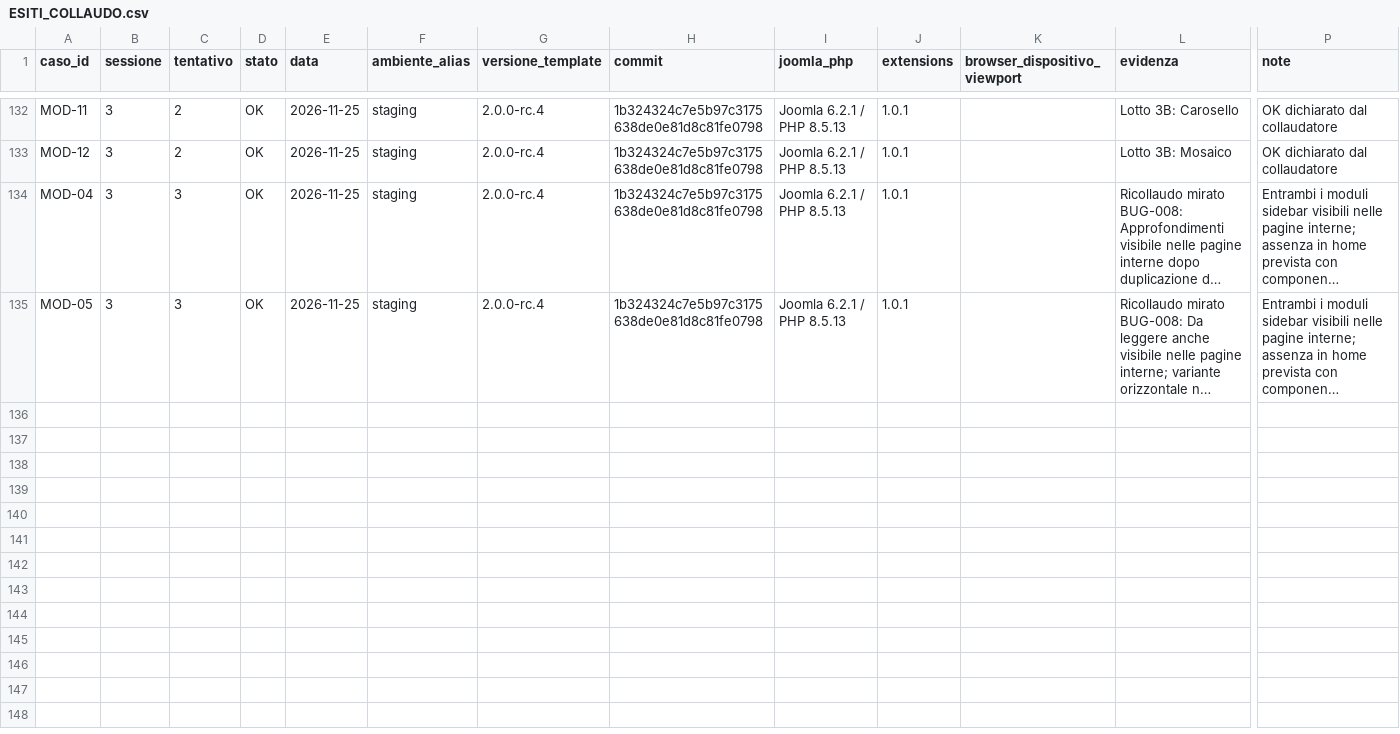
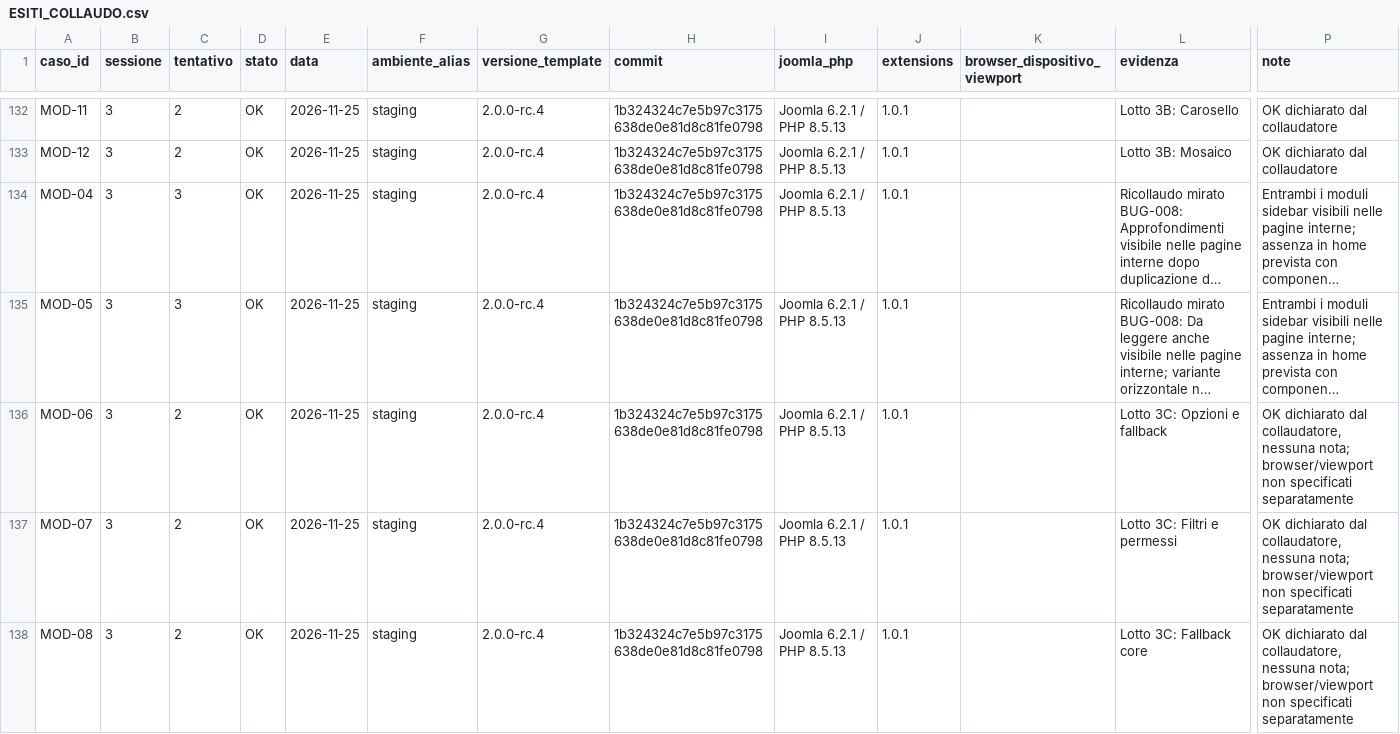
Before and after one commit to jeckodevelopment/tpl_operaplus, a CSV file: docs/magazine/ESITI_COLLAUDO.csv, drawn as a sheet; only a part is shown, gaps mark what is left out; long unchanged cells end in …; rows hold the shown columns only; the diff covers the shown part only; the diff names each change by its address in the sheet, - before the commit and + after, or states it on an @@ line.

Commit message:
docs: complete session 3 manual acceptance (#38)

```diff
--- a/docs/magazine/ESITI_COLLAUDO.csv
+++ b/docs/magazine/ESITI_COLLAUDO.csv
+row 136: MOD-06 | 3 | 2 | OK | 2026-11-25 | staging | 2.0.0-rc.4 | 1b324324c7e5b97c3175638de0e81d8c81fe0798 | Joomla 6.2.1 / PHP 8.5.13 | 1.0.1 |  | Lotto 3C: Opzioni e fallback | OK dichiarato dal collaudatore, nessuna nota; browser/viewport non specificati separatamente
+row 137: MOD-07 | 3 | 2 | OK | 2026-11-25 | staging | 2.0.0-rc.4 | 1b324324c7e5b97c3175638de0e81d8c81fe0798 | Joomla 6.2.1 / PHP 8.5.13 | 1.0.1 |  | Lotto 3C: Filtri e permessi | OK dichiarato dal collaudatore, nessuna nota; browser/viewport non specificati separatamente
+row 138: MOD-08 | 3 | 2 | OK | 2026-11-25 | staging | 2.0.0-rc.4 | 1b324324c7e5b97c3175638de0e81d8c81fe0798 | Joomla 6.2.1 / PHP 8.5.13 | 1.0.1 |  | Lotto 3C: Fallback core | OK dichiarato dal collaudatore, nessuna nota; browser/viewport non specificati separatamente
```
Also changed, not shown: 3 added rows elsewhere in this file, docs/magazine/REQUIREMENTS.csv, 1 other file.
